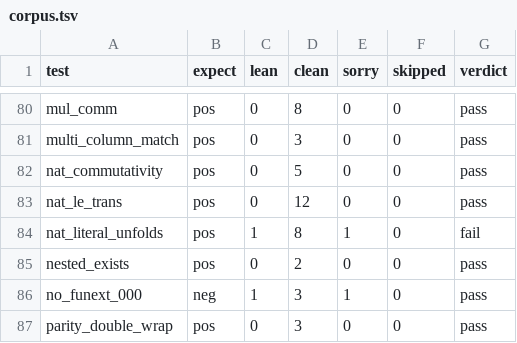
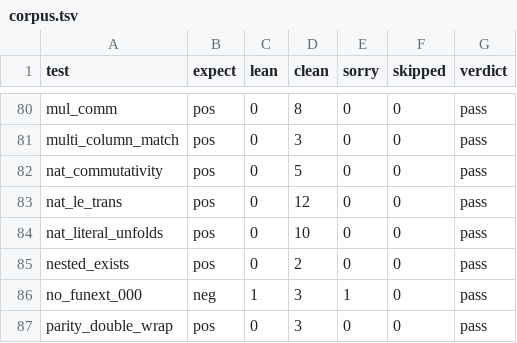
Before and after one commit to alstrup/bend2lean, a TSV file: results/corpus.tsv, drawn as a sheet; only a part is shown, gaps mark what is left out; the diff covers the shown part only.

```diff
--- a/results/corpus.tsv
+++ b/results/corpus.tsv
@@ -83,3 +83,3 @@ nat_commutativity	pos	0	5	0	0	pass
 nat_le_trans	pos	0	12	0	0	pass
-nat_literal_unfolds	pos	1	8	1	0	fail
+nat_literal_unfolds	pos	0	10	0	0	pass
 nested_exists	pos	0	2	0	0	pass
```
Also changed, not shown: 26 edited cells elsewhere in this file, .code-bp/cache/embeddings.tsv, 13 other files.
